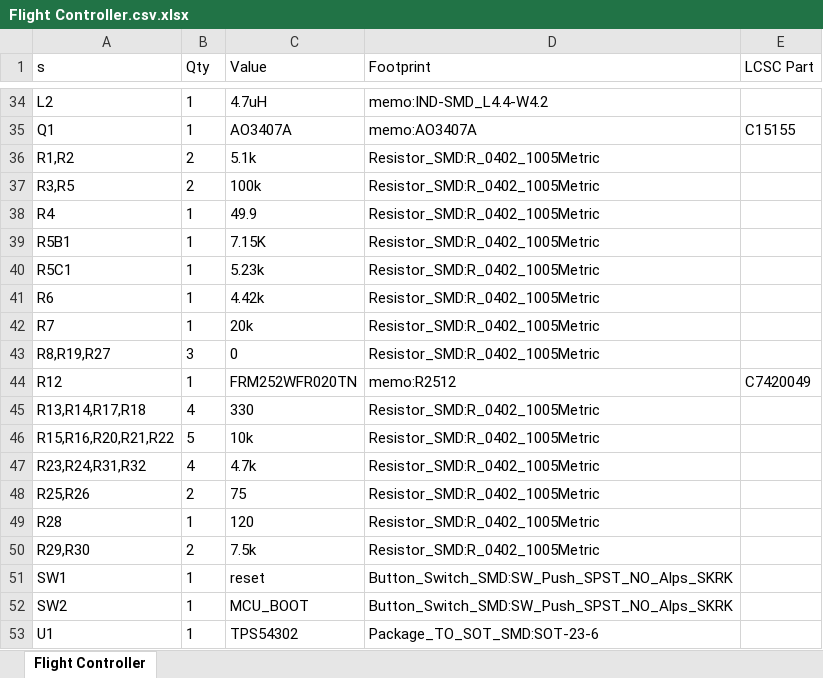
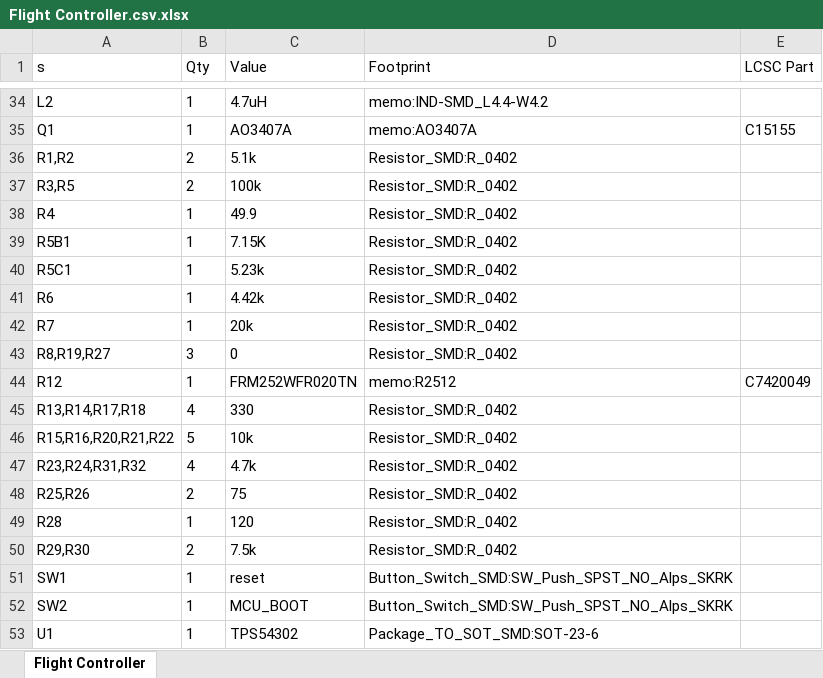
Before and after one commit to salehali22/Flight-Controller, an Excel workbook: Hardware/production/Flight Controller.csv.xlsx, sheet Flight Controller, drawn as a sheet; only a part is shown, gaps mark what is left out; values as stored, in another font and other column widths than the file's, no borders; the diff names each change by its address in the sheet, - before the commit and + after, or states it on an @@ line.

Commit message:
/Production : removed production files to update

```diff
--- a/Hardware/production/Flight Controller.csv.xlsx (sheet Flight Controller)
+++ b/Hardware/production/Flight Controller.csv.xlsx (sheet Flight Controller)
-D36:D43 (Footprint): Resistor_SMD:R_0402_1005Metric
+D36:D43 (Footprint): Resistor_SMD:R_0402
-D45:D50 (Footprint): Resistor_SMD:R_0402_1005Metric
+D45:D50 (Footprint): Resistor_SMD:R_0402
```
Also changed, not shown: 11 other files.
